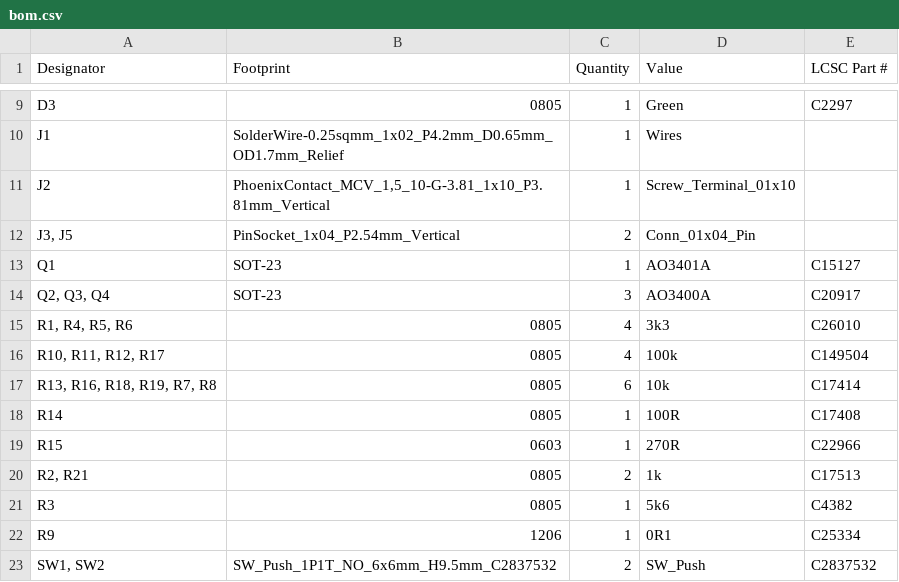
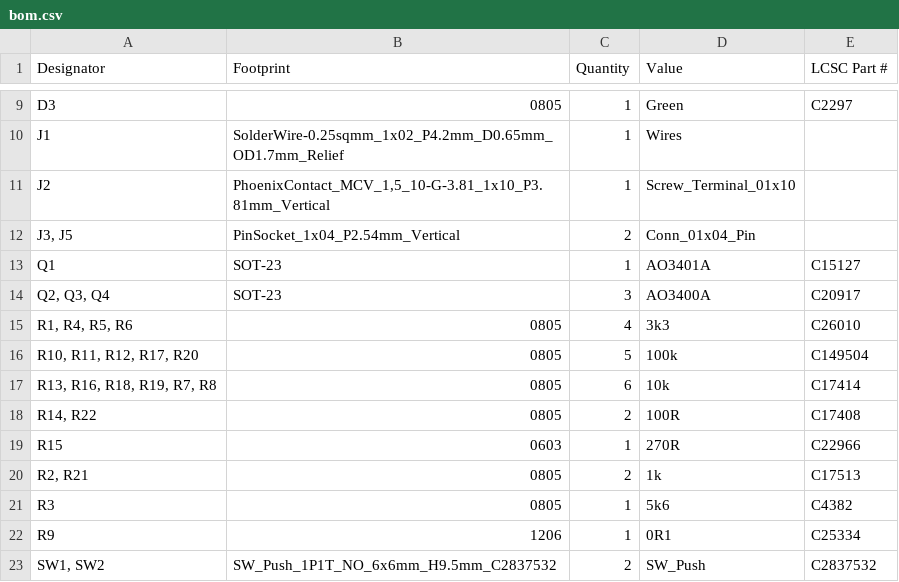
Before and after one commit to eaguirre12/CUNY-Js5, a CSV file: PCB/production/bom.csv, drawn as a sheet; only a part is shown, gaps mark what is left out.

```diff
--- a/PCB/production/bom.csv
+++ b/PCB/production/bom.csv
@@ -15,5 +15,5 @@ Q1,SOT-23,1,AO3401A,C15127
 "R1, R4, R5, R6",0805,4,3k3,C26010
-"R10, R11, R12, R17",0805,4,100k,C149504
+"R10, R11, R12, R17, R20",0805,5,100k,C149504
 "R13, R16, R18, R19, R7, R8",0805,6,10k,C17414
-R14,0805,1,100R,C17408
+"R14, R22",0805,2,100R,C17408
 R15,0603,1,270R,C22966
```
Also changed, not shown: PCB/production/positions.csv, 4 other files.
